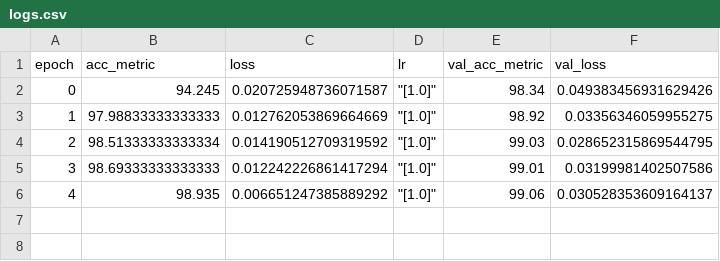
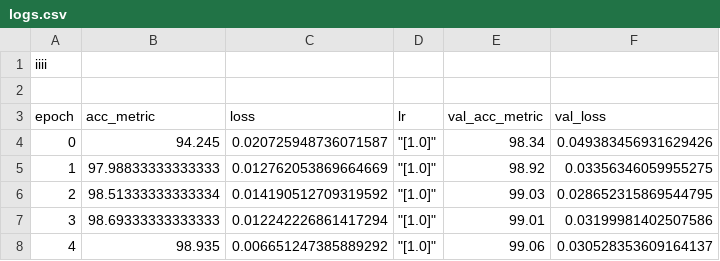
Before and after one commit to arunpatala/utils, a CSV file: pytorch_mixup/logs.csv, drawn as a sheet; the diff names each change by its address in the sheet, - before the commit and + after, or states it on an @@ line.

```diff
--- a/pytorch_mixup/logs.csv
+++ b/pytorch_mixup/logs.csv
+row 1: iiii
+row 2: (empty)
```
